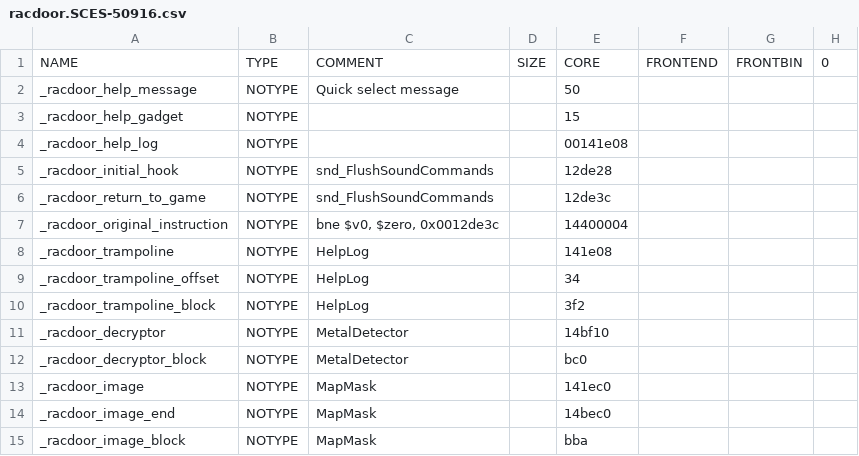
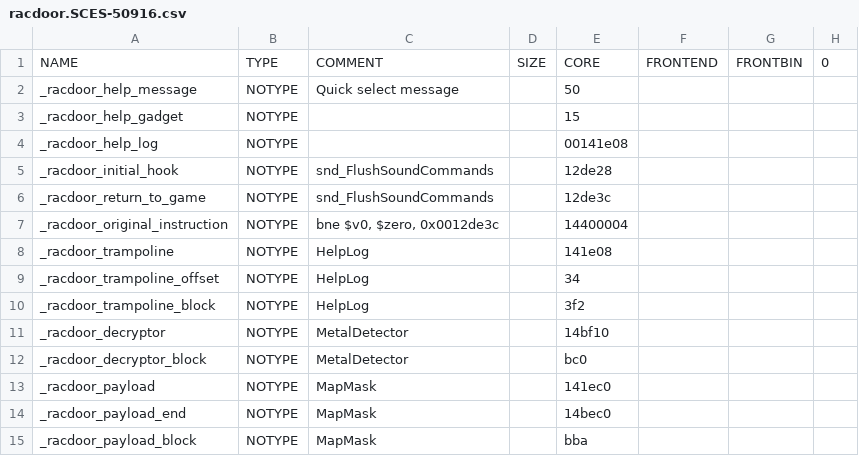
Before and after one commit to chaoticgd/racdoor, a CSV file: tables/racdoor.SCES-50916.csv, drawn as a sheet; only a part is shown; the diff names each change by its address in the sheet, - before the commit and + after, or states it on an @@ line.

Commit message:
Encrypt the payload data before stuffing it in the save game

```diff
--- a/tables/racdoor.SCES-50916.csv
+++ b/tables/racdoor.SCES-50916.csv
-A13: _racdoor_image
+A13: _racdoor_payload
-A14: _racdoor_image_end
+A14: _racdoor_payload_end
-A15: _racdoor_image_block
+A15: _racdoor_payload_block
```
Also changed, not shown: 6 other files.
